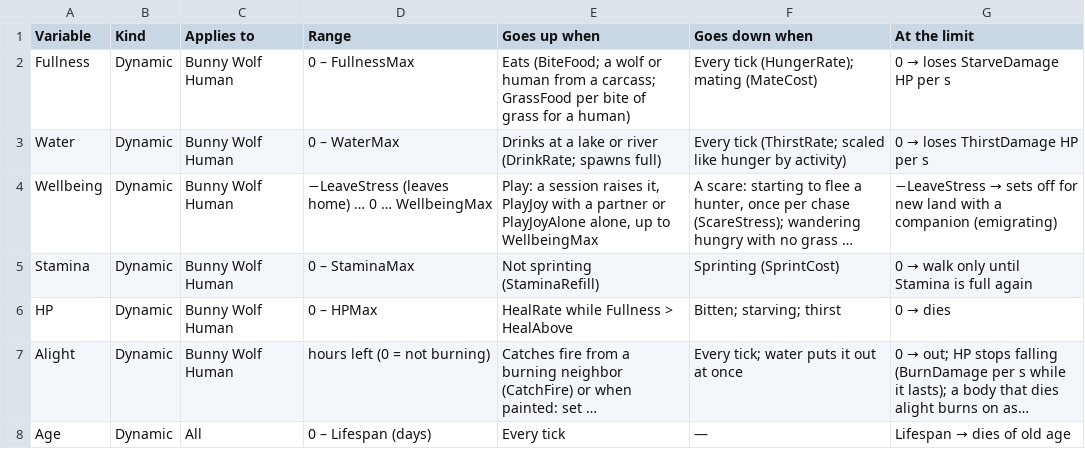
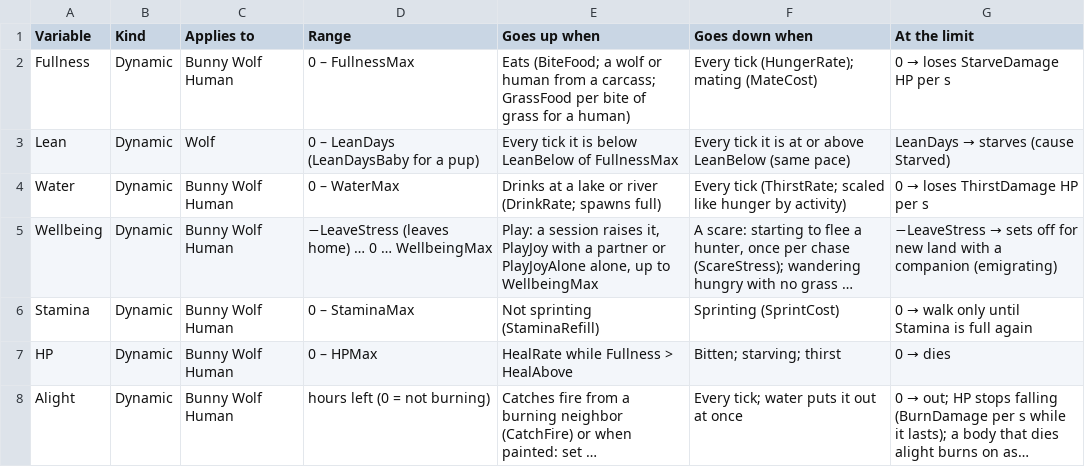
Before and after one commit to pbrinnel/pbrinnel.github.io, a CSV file: Life/tables/variables.csv, drawn as a sheet; only a part is shown; the shorter side is filled out with more unchanged rows; long unchanged cells end in …; the diff names each change by its address in the sheet, - before the commit and + after, or states it on an @@ line.

```diff
--- a/Life/tables/variables.csv
+++ b/Life/tables/variables.csv
+row 3: Lean | Dynamic | Wolf | 0 – LeanDays (LeanDaysBaby for a pup) | Every tick it is below LeanBelow of FullnessMax | Every tick it is at or above LeanBelow (same pace) | LeanDays → starves (cause Starved)
```
Also changed, not shown: Life/tables/species.csv, 10 other files.
